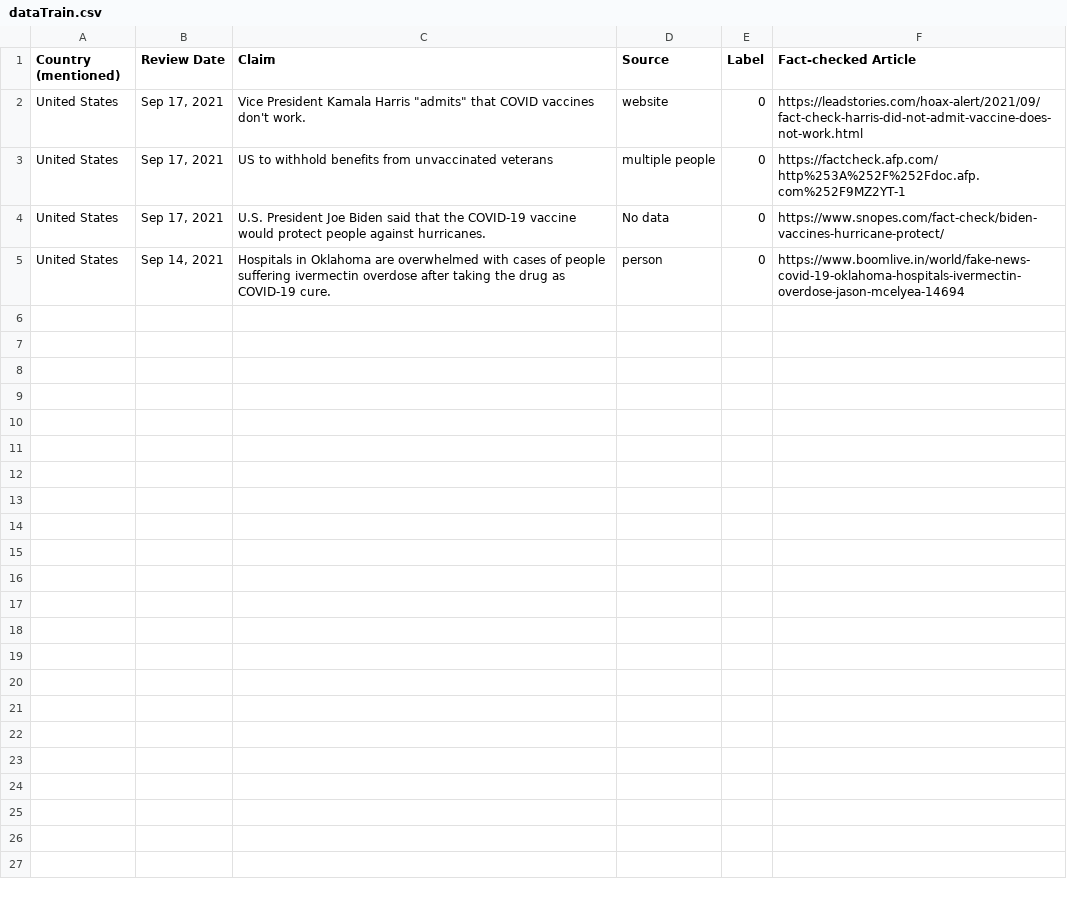
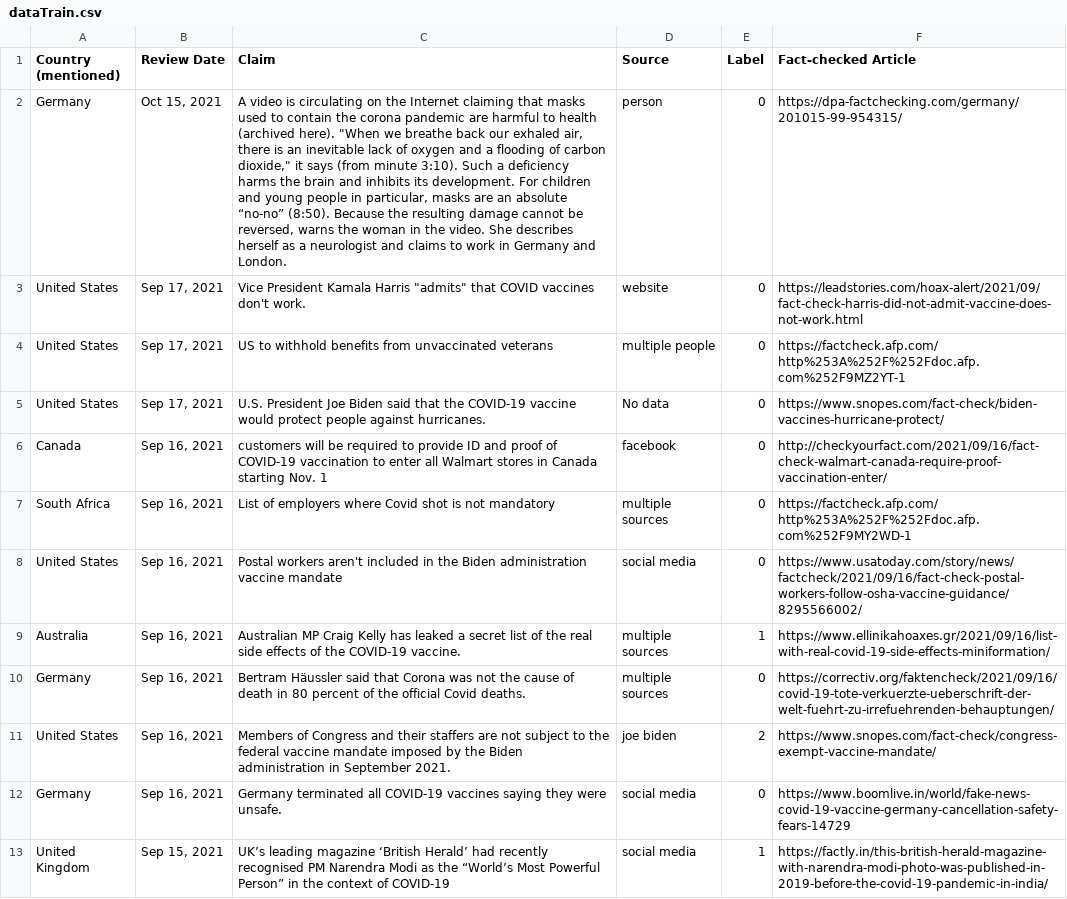
Before and after one commit to tparanjpe/FakeNewsDetection-472, a CSV file: datasets/dataTrain.csv, drawn as a sheet; addresses are those after the commit; the diff names each change by its address in the sheet, - before the commit and + after, or states it on an @@ line.

```diff
--- a/datasets/dataTrain.csv
+++ b/datasets/dataTrain.csv
+row 2: Germany | Oct 15, 2021 | A video is circulating on the Internet claiming that masks used to contain the corona pandemic are harmful to health (archived here). "When we breathe back our exhaled air, there is an inevitable lack of oxygen and a flooding of carbon dioxide," it says (from minute 3:10). Such a deficiency harms the brain and inhibits its development. For children and young people in particular, masks are an absolute “no-no” (8:50). Because the resulting damage cannot be reversed, warns the woman in the video. She describes herself as a neurologist and claims to work in Germany and London. | person | 0 | https://dpa-factchecking.com/germany/201015-99-954315/
+row 6: Canada | Sep 16, 2021 | customers will be required to provide ID and proof of COVID-19 vaccination to enter all Walmart stores in Canada starting Nov. 1 | facebook | 0 | http://checkyourfact.com/2021/09/16/fact-check-walmart-canada-require-proof-vaccination-enter/
+row 7: South Africa | Sep 16, 2021 | List of employers where Covid shot is not mandatory | multiple sources | 0 | https://factcheck.afp.com/http%253A%252F%252Fdoc.afp.com%252F9MY2WD-1
-B8 (Review Date): Sep 14, 2021
+B8 (Review Date): Sep 16, 2021
-C8 (Claim): Hospitals in Oklahoma are overwhelmed with cases of people suffering ivermectin overdose after taking the drug as COVID-19 cure.
+C8 (Claim): Postal workers aren't included in the Biden administration vaccine mandate
-D8 (Source): person
+D8 (Source): social media
-F8 (Fact-checked Article): https://www.boomlive.in/world/fake-news-covid-19-oklahoma-hospitals-ivermectin-overdose-jason-mcelyea-14694
+F8 (Fact-checked Article): https://www.usatoday.com/story/news/factcheck/2021/09/16/fact-check-postal-workers-follow-osha-vaccine-guidance/8295566002/
+row 9: Australia | Sep 16, 2021 | Australian MP Craig Kelly has leaked a secret list of the real side effects of the COVID-19 vaccine. | multiple sources | 1 | https://www.ellinikahoaxes.gr/2021/09/16/list-with-real-covid-19-side-effects-miniformation/
+row 10: Germany | Sep 16, 2021 | Bertram Häussler said that Corona was not the cause of death in 80 percent of the official Covid deaths. | multiple sources | 0 | https://correctiv.org/faktencheck/2021/09/16/covid-19-tote-verkuerzte-ueberschrift-der-welt-fuehrt-zu-irrefuehrenden-behauptungen/
+row 11: United States | Sep 16, 2021 | Members of Congress and their staffers are not subject to the federal vaccine mandate imposed by the Biden administration in September 2021. | joe biden | 2 | https://www.snopes.com/fact-check/congress-exempt-vaccine-mandate/
+row 12: Germany | Sep 16, 2021 | Germany terminated all COVID-19 vaccines saying they were unsafe. | social media | 0 | https://www.boomlive.in/world/fake-news-covid-19-vaccine-germany-cancellation-safety-fears-14729
+row 13: United Kingdom | Sep 15, 2021 | UK’s leading magazine ‘British Herald’ had recently recognised PM Narendra Modi as the “World’s Most Powerful Person” in the context of COVID-19 | social media | 1 | https://factly.in/this-british-herald-magazine-with-narendra-modi-photo-was-published-in-2019-before-the-covid-19-pandemic-in-india/
```
Also changed, not shown: datasets/dataTest.csv, 1 other file.
